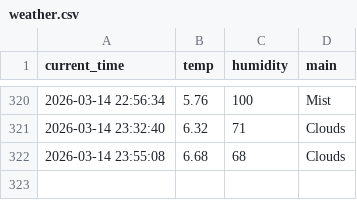
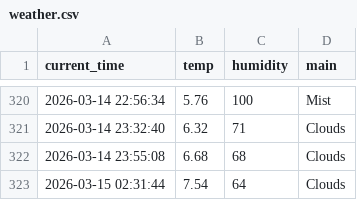
Before and after one commit to SJ00-03/weather_5m, a CSV file: weather.csv, drawn as a sheet; only a part is shown, gaps mark what is left out.

```diff
--- a/weather.csv
+++ b/weather.csv
@@ -322 +322,2 @@ current_time,temp,humidity,main
 2026-03-14 23:55:08,6.68,68,Clouds
+2026-03-15 02:31:44,7.54,64,Clouds
```
